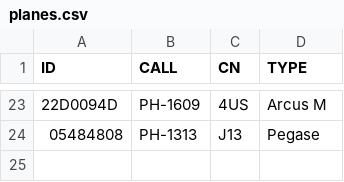
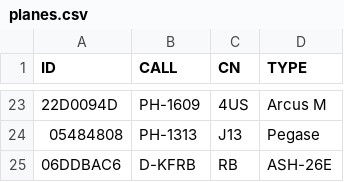
Before and after one commit to GliderGeek/overlandvliegen-gozc, a CSV file: planes.csv, drawn as a sheet; only a part is shown, gaps mark what is left out; the diff names each change by its address in the sheet, - before the commit and + after, or states it on an @@ line.

```diff
--- a/planes.csv
+++ b/planes.csv
+row 25: 06DDBAC6 | D-KFRB | RB | ASH-26E
```
Also changed, not shown: 1 other file.
